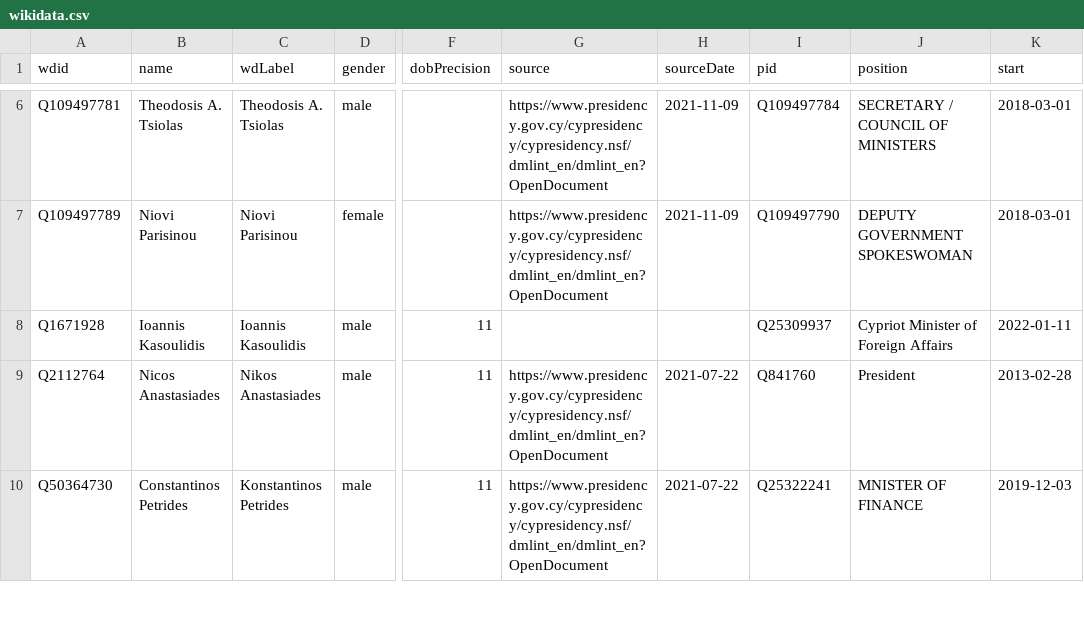
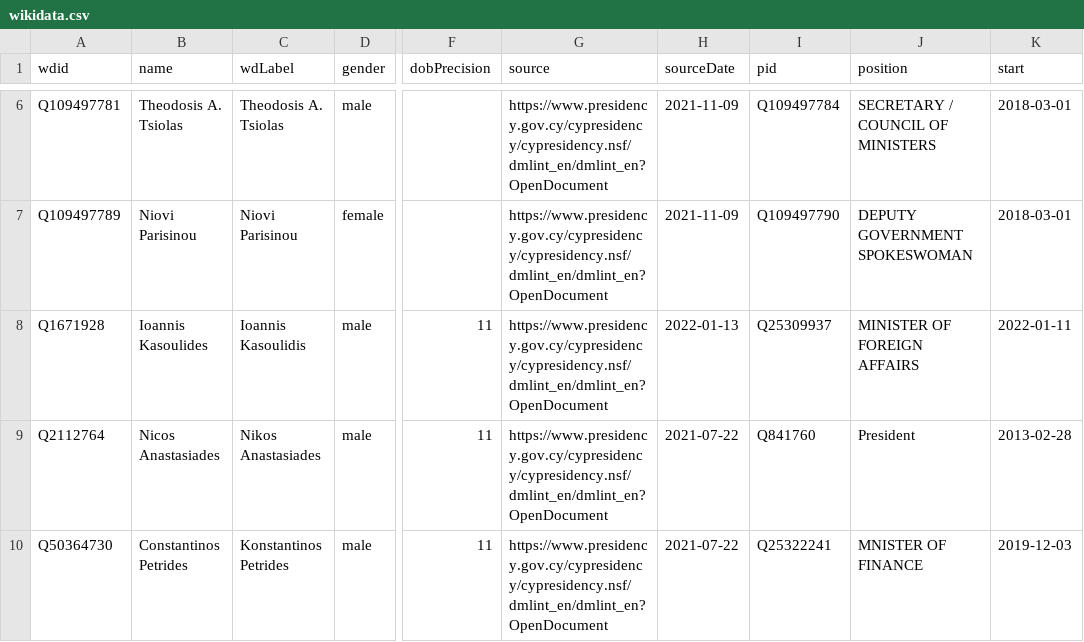
Before and after one commit to every-politician-scrapers/cyprus-cabinet, a CSV file: data/wikidata.csv, drawn as a sheet; only a part is shown, gaps mark what is left out; the diff names each change by its address in the sheet, - before the commit and + after, or states it on an @@ line.

Commit message:
Compare external sources to Wikidata

```diff
--- a/data/wikidata.csv
+++ b/data/wikidata.csv
-B8 (name): Ioannis Kasoulidis
+B8 (name): Ioannis Kasoulides
-G8 (source): (empty)
+G8 (source): https://www.presidency.gov.cy/cypresidency/cypresidency.nsf/dmlint_en/dmlint_en?OpenDocument
-H8 (sourceDate): (empty)
+H8 (sourceDate): 2022-01-13
-J8 (position): Cypriot Minister of Foreign Affairs
+J8 (position): MINISTER OF FOREIGN AFFAIRS
```
Also changed, not shown: 1 other file.
